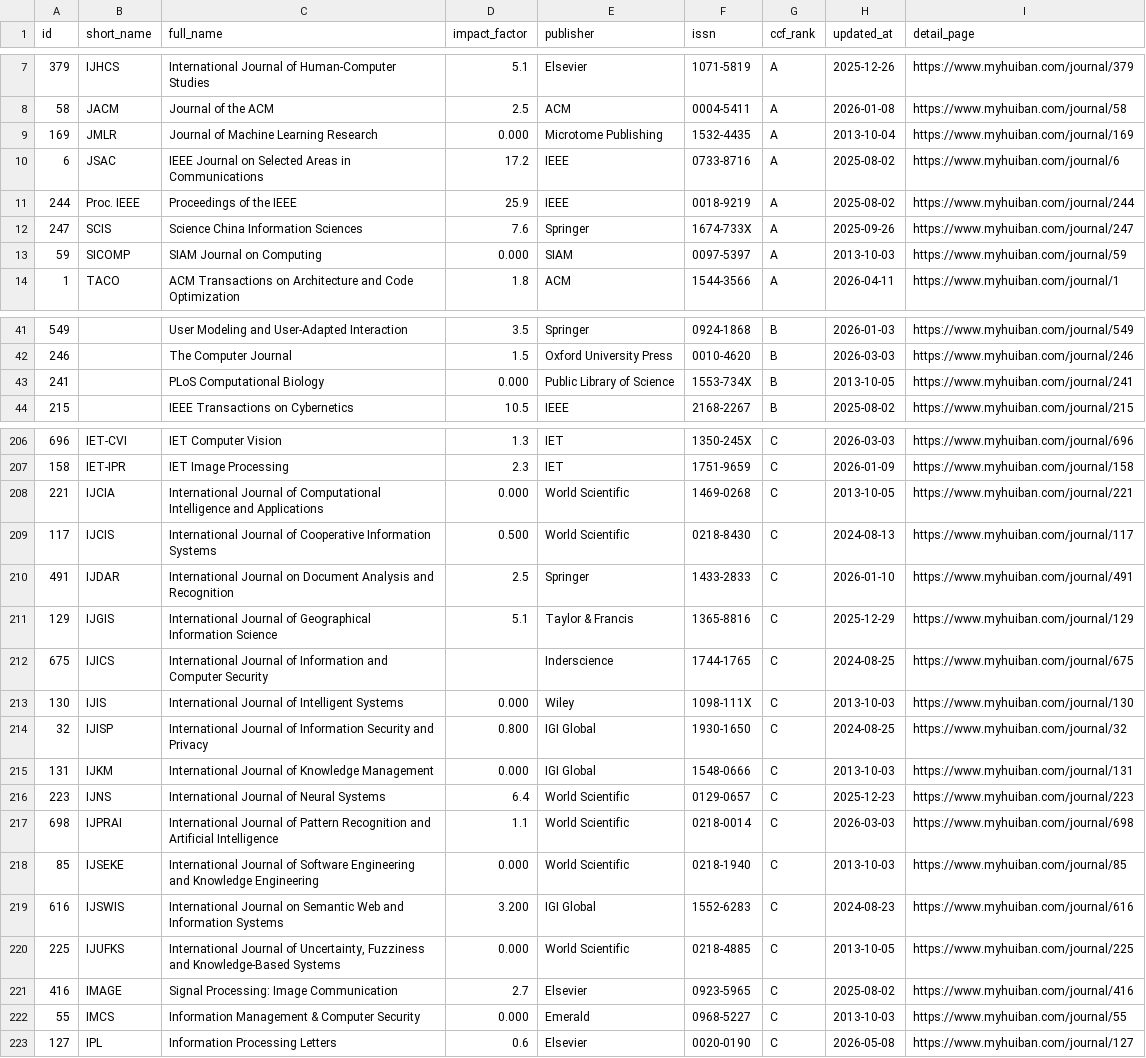
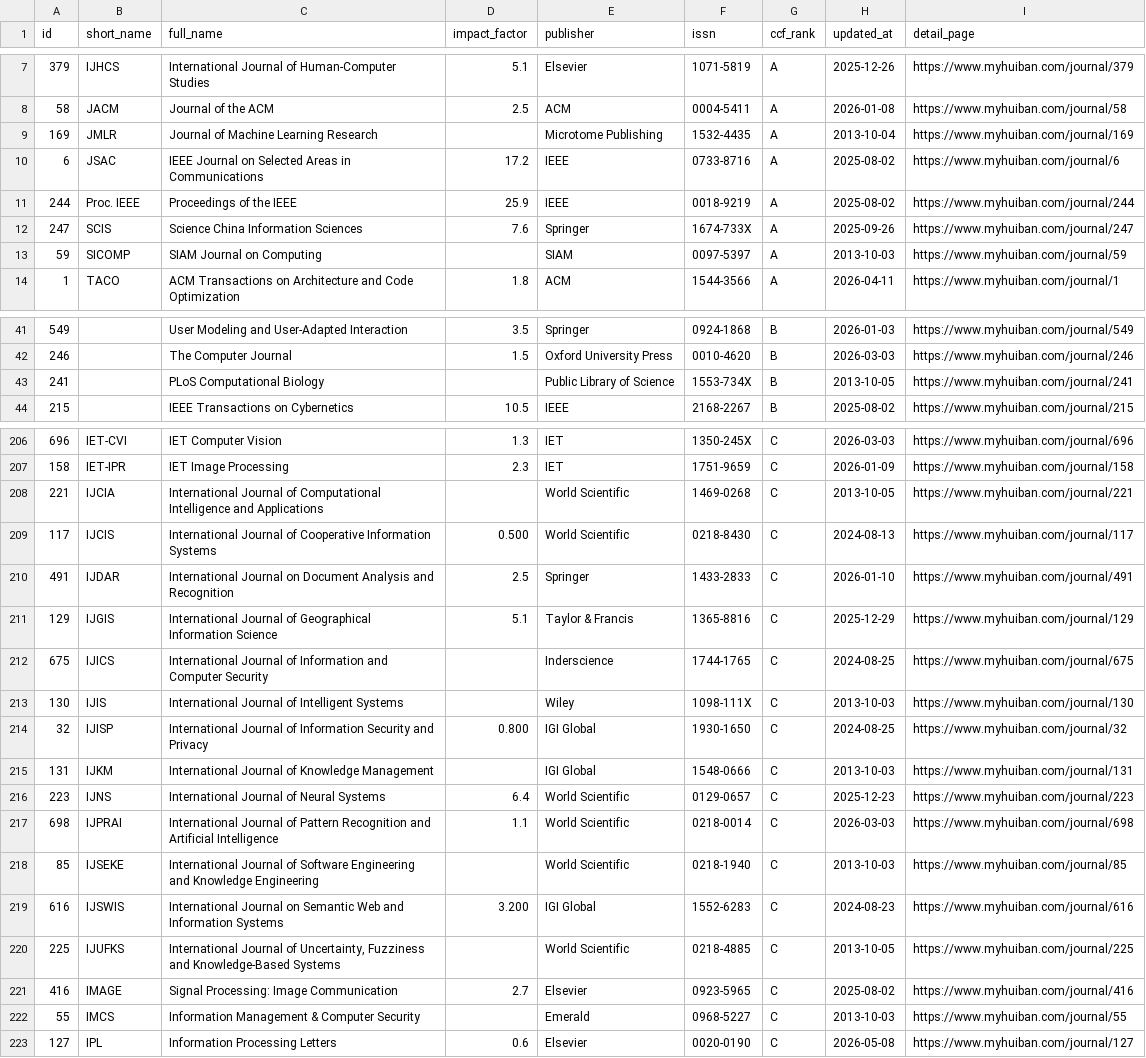
Before and after one commit to sundou82/conference-partner-mcp, a CSV file: data/ccf-journals.csv, drawn as a sheet; only a part is shown, gaps mark what is left out; the diff covers the shown part only.

```diff
--- a/data/ccf-journals.csv
+++ b/data/ccf-journals.csv
@@ -8,3 +8,3 @@ id,short_name,full_name,impact_factor,publisher,issn,ccf_rank,updated_at,detail_
 58,JACM,Journal of the ACM,2.5,ACM,0004-5411,A,2026-01-08,https://www.myhuiban.com/journal/58
-169,JMLR,Journal of Machine Learning Research,0.000,Microtome Publishing,1532-4435,A,2013-10-04,https://www.myhuiban.com/journal/169
+169,JMLR,Journal of Machine Learning Research,,Microtome Publishing,1532-4435,A,2013-10-04,https://www.myhuiban.com/journal/169
 6,JSAC,IEEE Journal on Selected Areas in Communications,17.2,IEEE,0733-8716,A,2025-08-02,https://www.myhuiban.com/journal/6
@@ -12,3 +12,3 @@ id,short_name,full_name,impact_factor,publisher,issn,ccf_rank,updated_at,detail_
 247,SCIS,Science China Information Sciences,7.6,Springer,1674-733X,A,2025-09-26,https://www.myhuiban.com/journal/247
-59,SICOMP,SIAM Journal on Computing,0.000,SIAM,0097-5397,A,2013-10-03,https://www.myhuiban.com/journal/59
+59,SICOMP,SIAM Journal on Computing,,SIAM,0097-5397,A,2013-10-03,https://www.myhuiban.com/journal/59
 1,TACO,ACM Transactions on Architecture and Code Optimization,1.8,ACM,1544-3566,A,2026-04-11,https://www.myhuiban.com/journal/1
@@ -42,3 +42,3 @@ id,short_name,full_name,impact_factor,publisher,issn,ccf_rank,updated_at,detail_
 246,,The Computer Journal,1.5,Oxford University Press,0010-4620,B,2026-03-03,https://www.myhuiban.com/journal/246
-241,,PLoS Computational Biology,0.000,Public Library of Science,1553-734X,B,2013-10-05,https://www.myhuiban.com/journal/241
+241,,PLoS Computational Biology,,Public Library of Science,1553-734X,B,2013-10-05,https://www.myhuiban.com/journal/241
 215,,IEEE Transactions on Cybernetics,10.5,IEEE,2168-2267,B,2025-08-02,https://www.myhuiban.com/journal/215
@@ -207,3 +207,3 @@ id,short_name,full_name,impact_factor,publisher,issn,ccf_rank,updated_at,detail_
 158,IET-IPR,IET Image Processing,2.3,IET,1751-9659,C,2026-01-09,https://www.myhuiban.com/journal/158
-221,IJCIA,International Journal of Computational Intelligence and Applications,0.000,World Scientific,1469-0268,C,2013-10-05,https://www.myhuiban.com/journal/221
+221,IJCIA,International Journal of Computational Intelligence and Applications,,World Scientific,1469-0268,C,2013-10-05,https://www.myhuiban.com/journal/221
 117,IJCIS,International Journal of Cooperative Information Systems,0.500,World Scientific,0218-8430,C,2024-08-13,https://www.myhuiban.com/journal/117
@@ -212,12 +212,12 @@ id,short_name,full_name,impact_factor,publisher,issn,ccf_rank,updated_at,detail_
 675,IJICS,International Journal of Information and Computer Security,,Inderscience,1744-1765,C,2024-08-25,https://www.myhuiban.com/journal/675
-130,IJIS,International Journal of Intelligent Systems,0.000,Wiley,1098-111X,C,2013-10-03,https://www.myhuiban.com/journal/130
+130,IJIS,International Journal of Intelligent Systems,,Wiley,1098-111X,C,2013-10-03,https://www.myhuiban.com/journal/130
 32,IJISP,International Journal of Information Security and Privacy,0.800,IGI Global,1930-1650,C,2024-08-25,https://www.myhuiban.com/journal/32
-131,IJKM,International Journal of Knowledge Management,0.000,IGI Global,1548-0666,C,2013-10-03,https://www.myhuiban.com/journal/131
+131,IJKM,International Journal of Knowledge Management,,IGI Global,1548-0666,C,2013-10-03,https://www.myhuiban.com/journal/131
 223,IJNS,International Journal of Neural Systems,6.4,World Scientific,0129-0657,C,2025-12-23,https://www.myhuiban.com/journal/223
 698,IJPRAI,International Journal of Pattern Recognition and Artificial Intelligence,1.1,World Scientific,0218-0014,C,2026-03-03,https://www.myhuiban.com/journal/698
-85,IJSEKE,International Journal of Software Engineering and Knowledge Engineering,0.000,World Scientific,0218-1940,C,2013-10-03,https://www.myhuiban.com/journal/85
+85,IJSEKE,International Journal of Software Engineering and Knowledge Engineering,,World Scientific,0218-1940,C,2013-10-03,https://www.myhuiban.com/journal/85
 616,IJSWIS,International Journal on Semantic Web and Information Systems,3.200,IGI Global,1552-6283,C,2024-08-23,https://www.myhuiban.com/journal/616
-225,IJUFKS,"International Journal of Uncertainty, Fuzziness and Knowledge-Based Systems",0.000,World Scientific,0218-4885,C,2013-10-05,https://www.myhuiban.com/journal/225
+225,IJUFKS,"International Journal of Uncertainty, Fuzziness and Knowledge-Based Systems",,World Scientific,0218-4885,C,2013-10-05,https://www.myhuiban.com/journal/225
 416,IMAGE,Signal Processing: Image Communication,2.7,Elsevier,0923-5965,C,2025-08-02,https://www.myhuiban.com/journal/416
-55,IMCS,Information Management & Computer Security,0.000,Emerald,0968-5227,C,2013-10-03,https://www.myhuiban.com/journal/55
+55,IMCS,Information Management & Computer Security,,Emerald,0968-5227,C,2013-10-03,https://www.myhuiban.com/journal/55
 127,IPL,Information Processing Letters,0.6,Elsevier,0020-0190,C,2026-05-08,https://www.myhuiban.com/journal/127
```
Also changed, not shown: 6 edited cells elsewhere in this file, data/journal-special-issues.csv, data/top-impact-factor-journals.csv, 8 other files.
